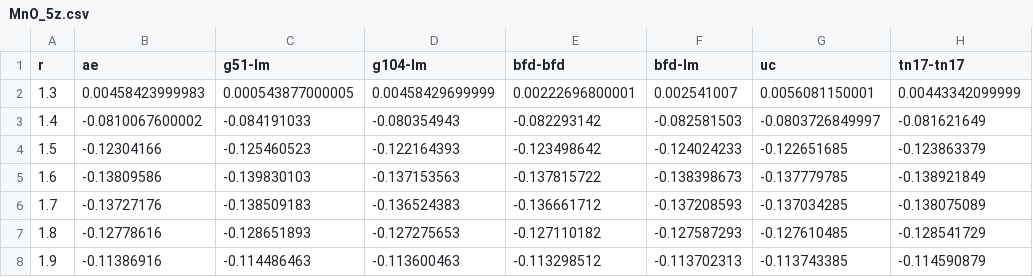
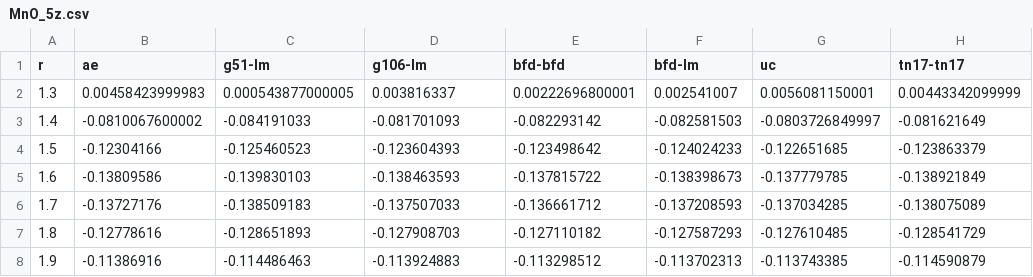
Before and after one commit to camelto2/correlated-data, a CSV file: csv/MnO_5z.csv, drawn as a sheet; only a part is shown; the diff names each change by its address in the sheet, - before the commit and + after, or states it on an @@ line.

```diff
--- a/csv/MnO_5z.csv
+++ b/csv/MnO_5z.csv
-D1: g104-lm
+D1: g106-lm
-D2 (g106-lm): 0.00458429699999
+D2 (g106-lm): 0.003816337
-D3 (g106-lm): -0.080354943
+D3 (g106-lm): -0.081701093
-D4 (g106-lm): -0.122164393
+D4 (g106-lm): -0.123604393
-D5 (g106-lm): -0.137153563
+D5 (g106-lm): -0.138463593
-D6 (g106-lm): -0.136524383
+D6 (g106-lm): -0.137507033
-D7 (g106-lm): -0.127275653
+D7 (g106-lm): -0.127908703
-D8 (g106-lm): -0.113600463
+D8 (g106-lm): -0.113924883
```
Also changed, not shown: csv/CrO_5z.csv, csv/MnH_5z.csv.
